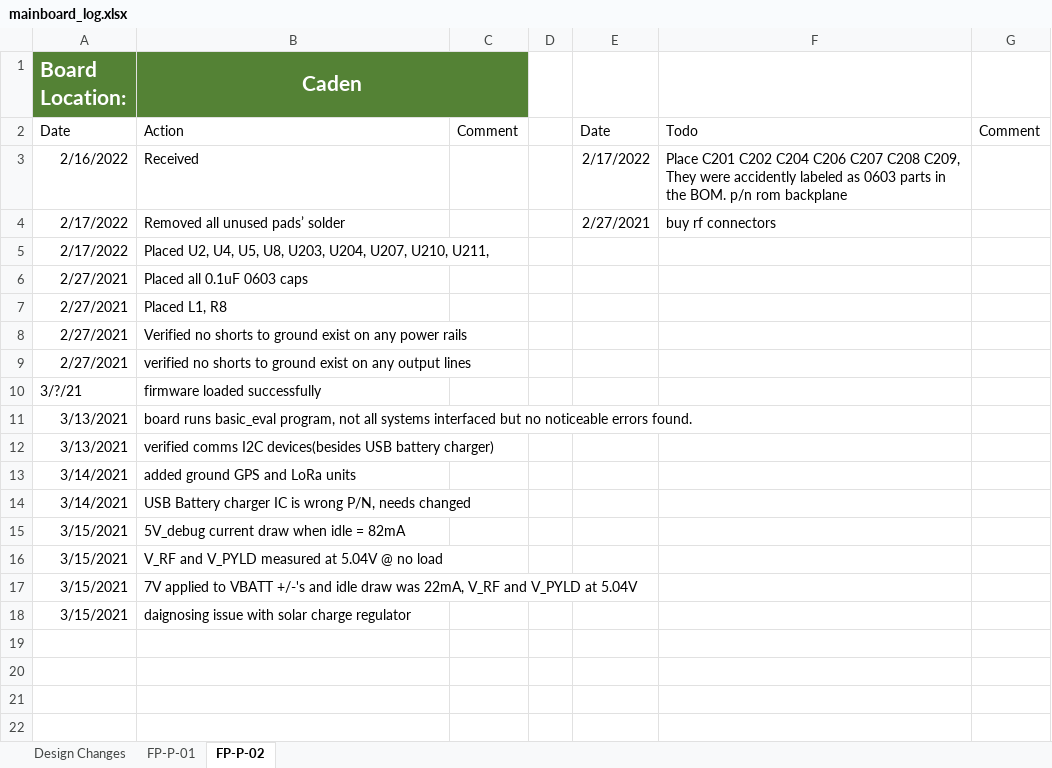
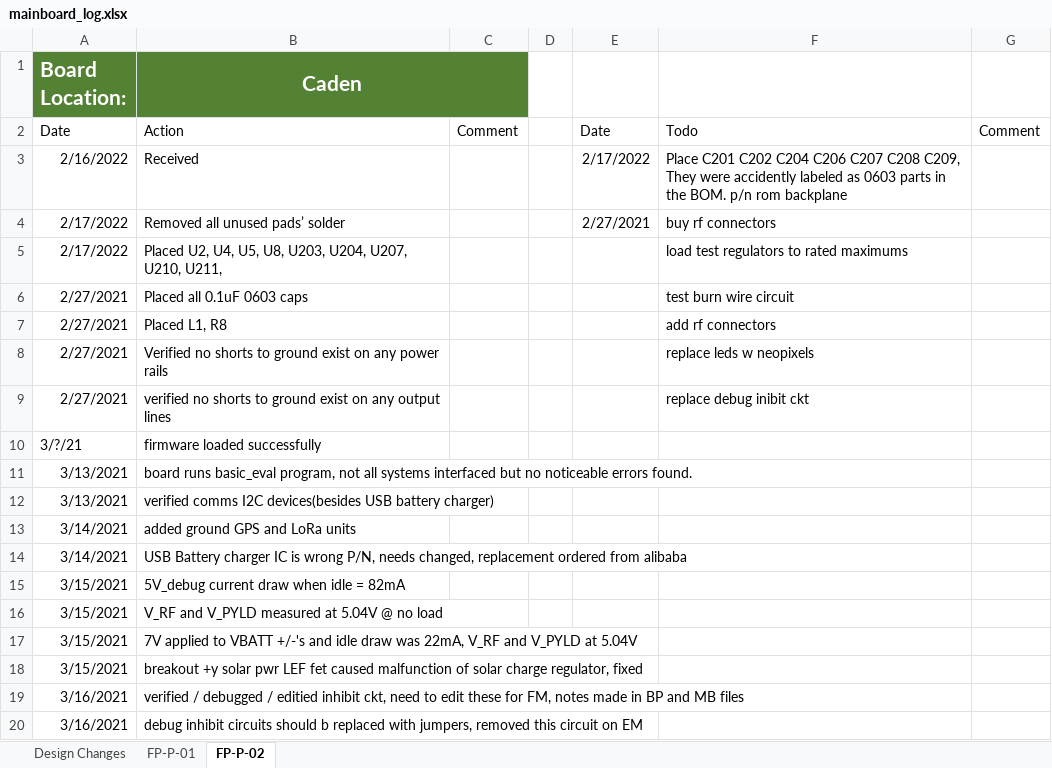
Before and after one commit to erichtang/mainboard, an Excel workbook: hardware/foras-promineo-EM/fabrication-data/mainboard_log.xlsx, sheet FP-P-02, drawn as a sheet; values as stored, in another font and other column widths than the file's, no borders; table styles not drawn; the diff names each change by its address in the sheet, - before the commit and + after, or states it on an @@ line.

Commit message:
Update mainboard_log.xlsx

```diff
--- a/hardware/foras-promineo-EM/fabrication-data/mainboard_log.xlsx (sheet FP-P-02)
+++ b/hardware/foras-promineo-EM/fabrication-data/mainboard_log.xlsx (sheet FP-P-02)
-F5: (empty)
+F5: load test regulators to rated maximums
-F6: (empty)
+F6: test burn wire circuit
-F7: (empty)
+F7: add rf connectors
-F8: (empty)
+F8: replace leds w neopixels
-F9: (empty)
+F9: replace debug inibit ckt
-B14 (Caden): …P/N, needs changed
+B14 (Caden): …P/N, needs changed, replacement ordered from alibaba
-B18 (Caden): daignosing issue with solar charge regulator
+B18 (Caden): breakout +y solar pwr LEF fet caused malfunction of solar charge regulator, fixed
+row 19: 3/16/2021 | verified / debugged / editied inhibit ckt, need to edit these for FM, notes made in BP and MB files
+row 20: 3/16/2021 | debug inhibit circuits should b replaced with jumpers, removed this circuit on EM
```
